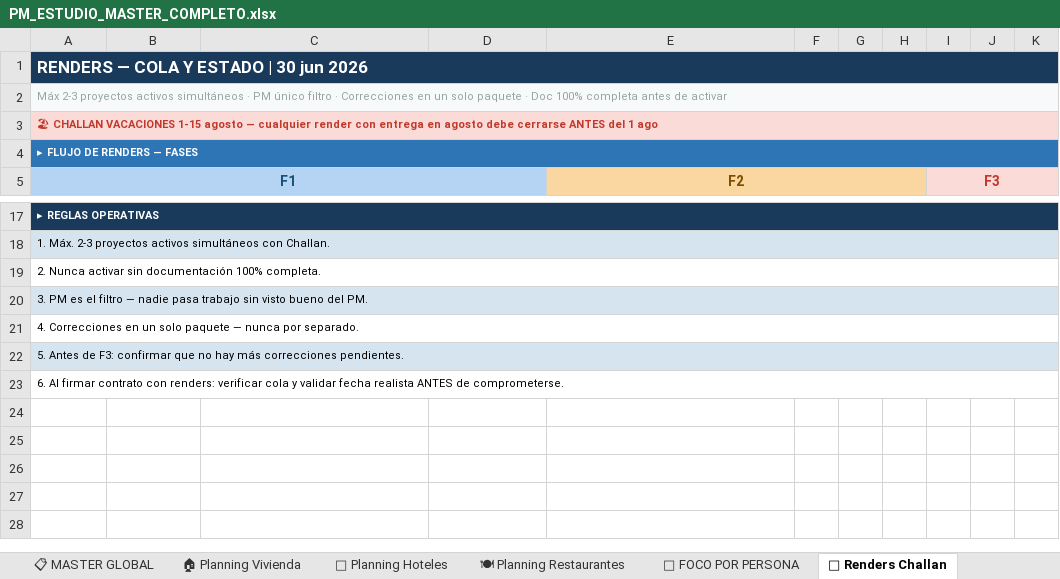
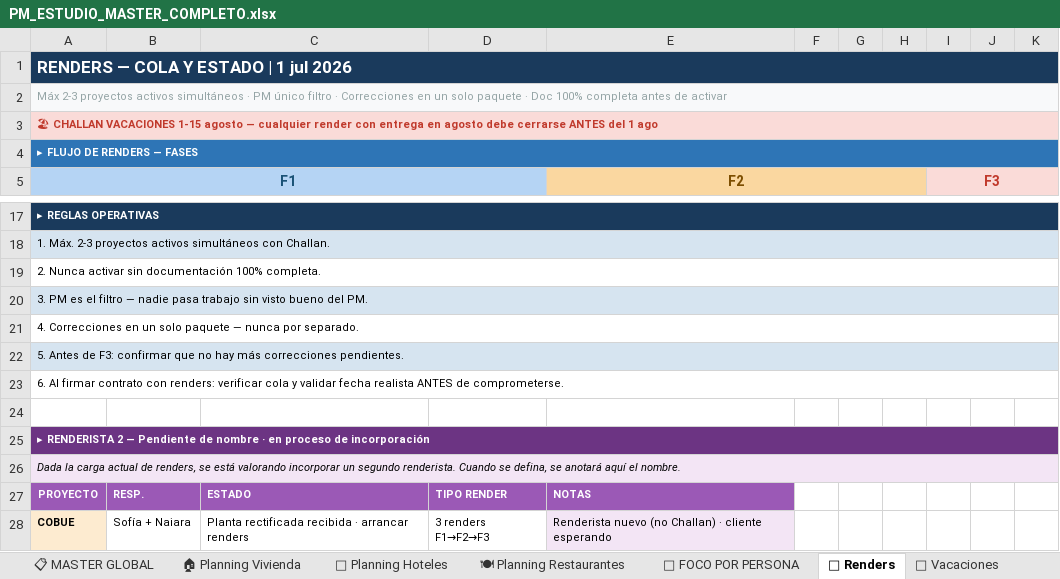
Before and after one commit to javierjimenezcisneros-create/apds-pm-estudio, an Excel workbook: PM_ESTUDIO_MASTER_COMPLETO.xlsx, sheet 🎨 Renders, drawn as a sheet; only a part is shown, gaps mark what is left out; values as stored, in another font and other column widths than the file's, no borders; the diff names each change by its address in the sheet, - before the commit and + after, or states it on an @@ line.

Commit message:
Excel actualizado automaticamente — 01/07/2026 14:16

```diff
--- a/PM_ESTUDIO_MASTER_COMPLETO.xlsx (sheet 🎨 Renders)
+++ b/PM_ESTUDIO_MASTER_COMPLETO.xlsx (sheet 🎨 Renders)
-sheet tab: 🎨 Renders Challan
+sheet tab: 🎨 Renders
-A1: RENDERS — COLA Y ESTADO | 30 jun 2026
+A1: RENDERS — COLA Y ESTADO | 1 jul 2026
+row 24: (empty)
+row 25: ▸ RENDERISTA 2 — Pendiente de nombre · en proceso de incorporación
+row 26: Dada la carga actual de renders, se está valorando incorporar un segundo renderista. Cuando se defina, se anotará aquí el nombre.
+row 27: PROYECTO | RESP. | ESTADO | TIPO RENDER | NOTAS
+row 28: COBUE | Sofía + Naiara | Planta rectificada recibida · arrancar renders | 3 renders F1→F2→F3 | Renderista nuevo (no Challan) · cliente esperando
```
Also changed, not shown: sheet 📊 Resumen Alejandra, sheet 📋 MASTER GLOBAL, sheet 👤 FOCO POR PERSONA, sheet 🍽 Planning Restaurantes, sheet 🏨 Planning Hoteles, sheet 🏠 Planning Vivienda, 1 more sheet.
